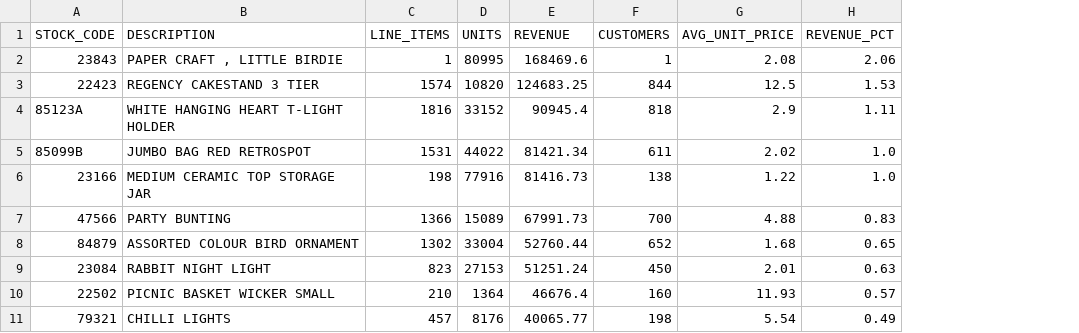
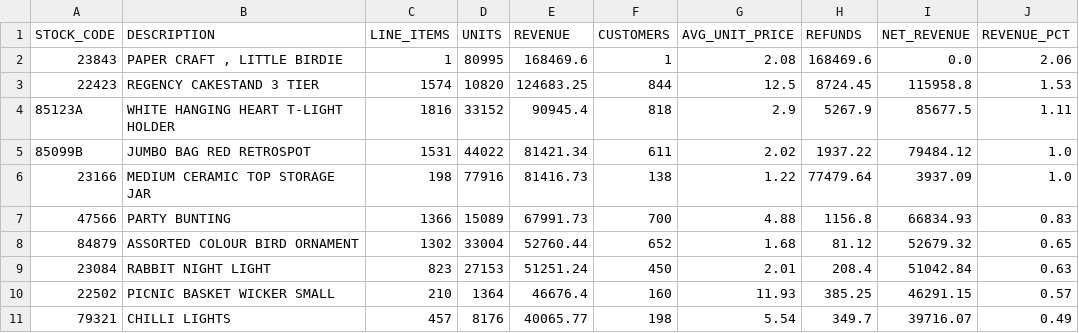
Before and after one commit to PESIII23/customer-segmentation, a CSV file: docs/tables/top_stock_codes.csv, drawn as a sheet; the diff names each change by its address in the sheet, - before the commit and + after, or states it on an @@ line.

```diff
--- a/docs/tables/top_stock_codes.csv
+++ b/docs/tables/top_stock_codes.csv
+column H (REFUNDS), rows 2-11: 168469.6 | 8724.45 | 5267.9 | 1937.22 | 77479.64 | 1156.8 | 81.12 | 208.4 | 385.25 | 349.7
+column I (NET_REVENUE), rows 2-11: 0.0 | 115958.8 | 85677.5 | 79484.12 | 3937.09 | 66834.93 | 52679.32 | 51042.84 | 46291.15 | 39716.07
```
Also changed, not shown: docs/tables/model_iterations.csv, docs/tables/numeric_summary_rfm.csv, 23 other files.
